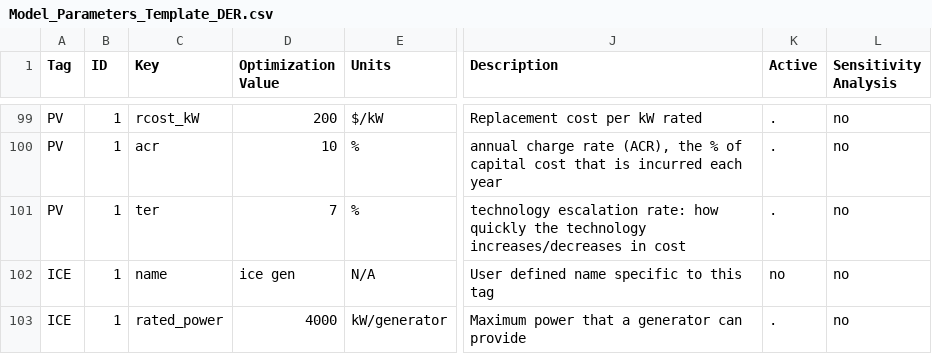
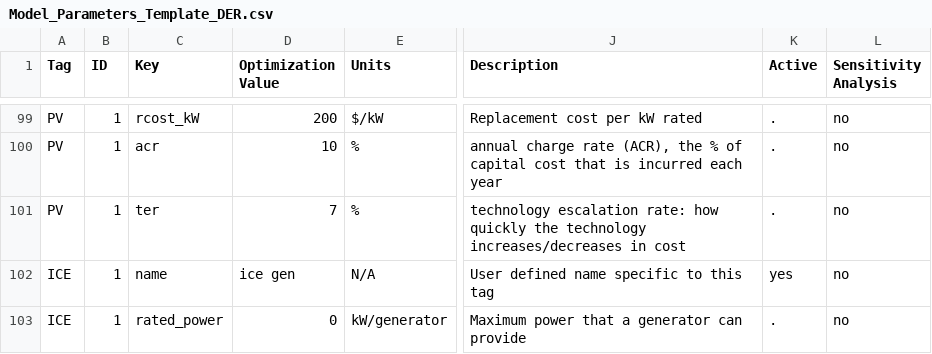
Before and after one commit to epri-dev/DER-VET-deprecated, a CSV file: Model_Parameters_Template_DER.csv, drawn as a sheet; only a part is shown, gaps mark what is left out; the diff covers the shown part only; the diff names each change by its address in the sheet, - before the commit and + after, or states it on an @@ line.

```diff
--- a/Model_Parameters_Template_DER.csv
+++ b/Model_Parameters_Template_DER.csv
-K102 (Active): no
+K102 (Active): yes
-D103 (Optimization Value): 4000
+D103 (Optimization Value): 0
```
Also changed, not shown: 1 added row, 2 removed rows and 6 edited cells elsewhere in this file, 6 other files.
